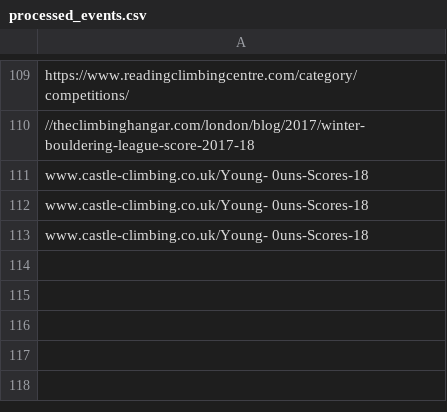
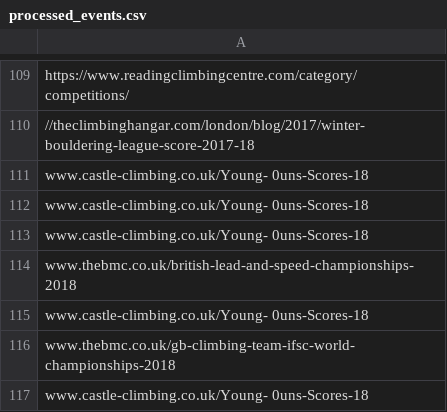
Before and after one commit to climbing-comps/climbing-comps.github.io, a CSV file: processed_events.csv, drawn as a sheet; only a part is shown, gaps mark what is left out.

```diff
--- a/processed_events.csv
+++ b/processed_events.csv
@@ -113 +113,5 @@ www.castle-climbing.co.uk/Young-                   0uns-Scores-18;
 www.castle-climbing.co.uk/Young-                   0uns-Scores-18;
+www.thebmc.co.uk/british-lead-and-speed-championships-2018;
+www.castle-climbing.co.uk/Young-                   0uns-Scores-18;
+www.thebmc.co.uk/gb-climbing-team-ifsc-world-championships-2018;
+www.castle-climbing.co.uk/Young-                   0uns-Scores-18;
```
Also changed, not shown: 1 other file.
